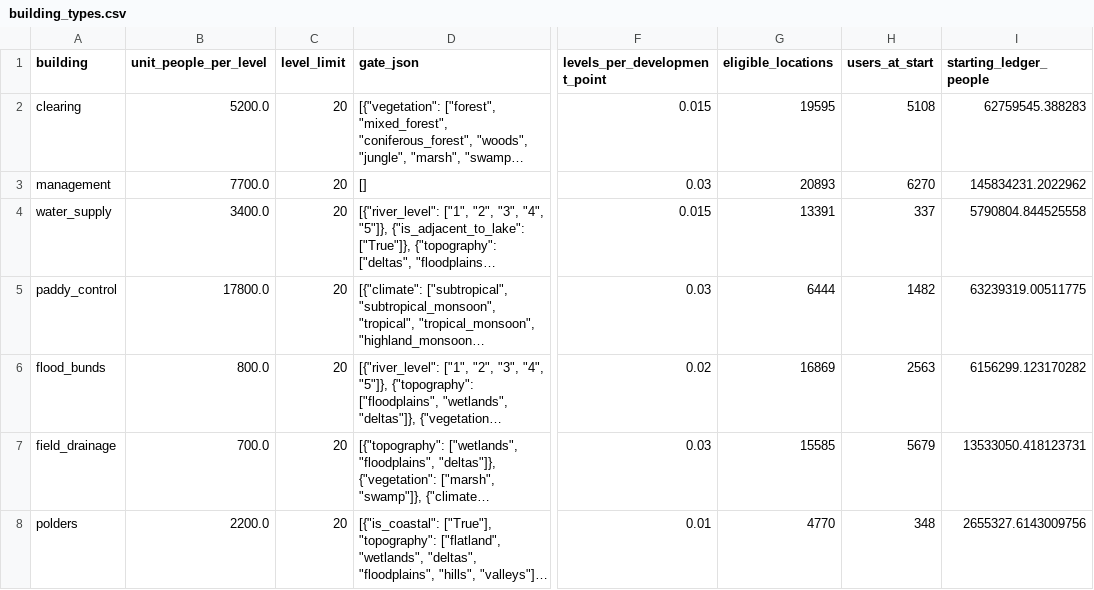
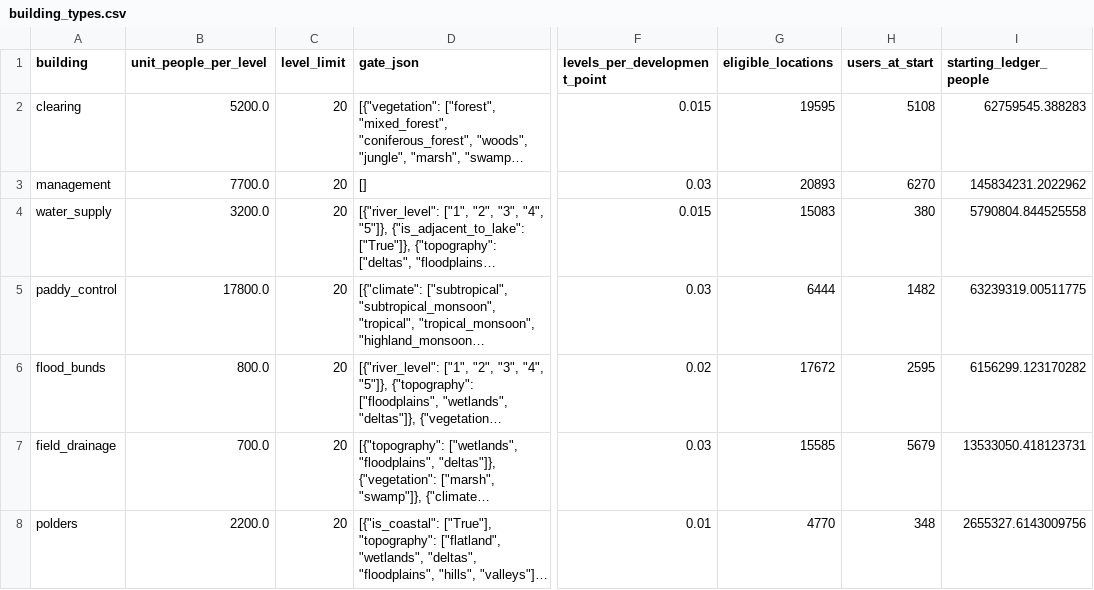
Before and after one commit to JanB1989/EU5WorldBuilder, a CSV file: artifacts/handover/latest/building_types.csv, drawn as a sheet; only a part is shown, gaps mark what is left out; long unchanged cells end in …; the diff covers the shown part only; the diff names each change by its address in the sheet, - before the commit and + after, or states it on an @@ line.

```diff
--- a/artifacts/handover/latest/building_types.csv
+++ b/artifacts/handover/latest/building_types.csv
-B4 (unit_people_per_level): 3400.0
+B4 (unit_people_per_level): 3200.0
-G4 (eligible_locations): 13391
+G4 (eligible_locations): 15083
-H4 (users_at_start): 337
+H4 (users_at_start): 380
-G6 (eligible_locations): 16869
+G6 (eligible_locations): 17672
-H6 (users_at_start): 2563
+H6 (users_at_start): 2595
```
Also changed, not shown: 5 edited cells elsewhere in this file, artifacts/handover/latest/attribute_rows.csv, artifacts/handover/latest/goods_floor.csv, 9 other files.
